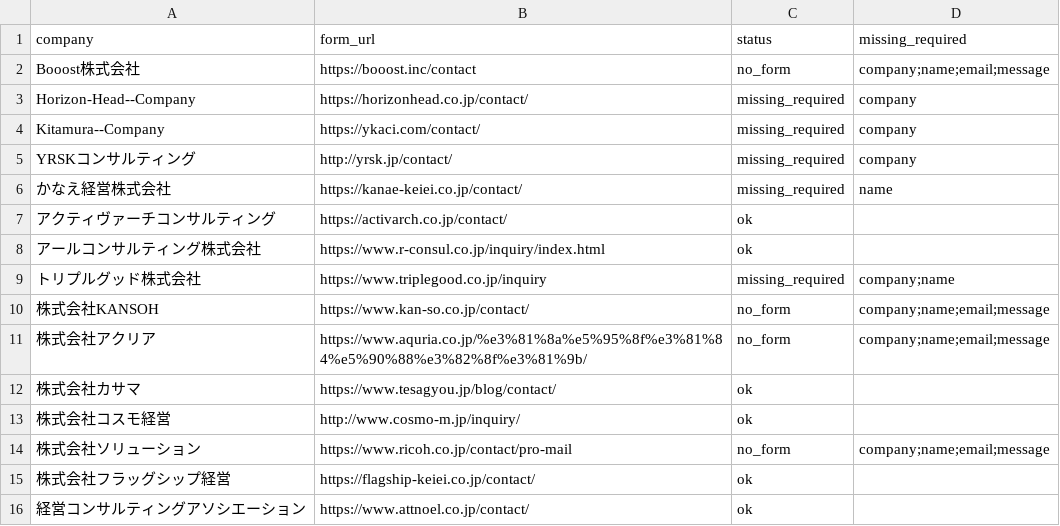
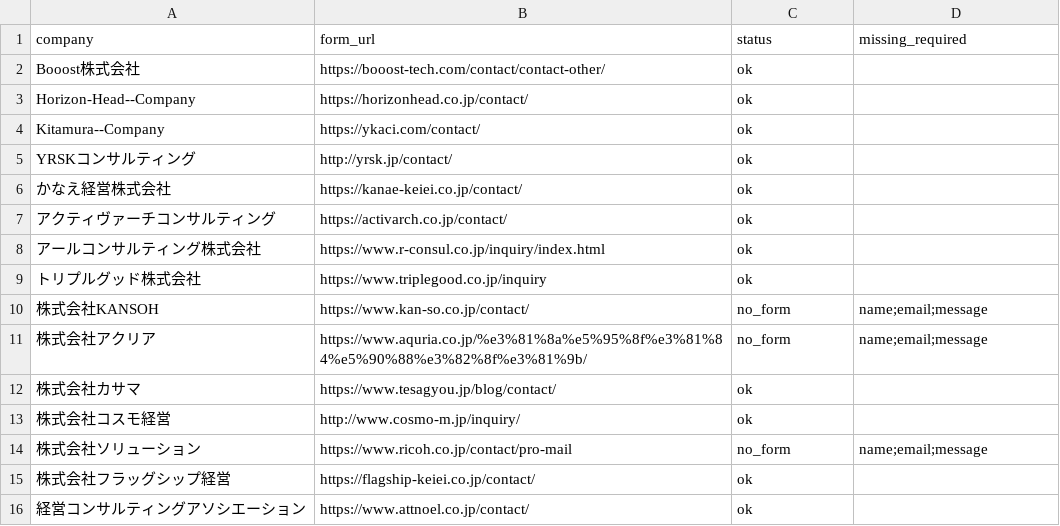
Before and after one commit to k-naruse3209/auto_contact-form, a CSV file: docs/phase4_summary.csv, drawn as a sheet.

Commit message:
Improve Phase4 field mapping and reports

```diff
--- a/docs/phase4_summary.csv
+++ b/docs/phase4_summary.csv
@@ -1,15 +1,15 @@
 company,form_url,status,missing_required
-Booost株式会社,https://booost.inc/contact,no_form,company;name;email;message
-Horizon-Head--Company,https://horizonhead.co.jp/contact/,missing_required,company
-Kitamura--Company,https://ykaci.com/contact/,missing_required,company
-YRSKコンサルティング,http://yrsk.jp/contact/,missing_required,company
-かなえ経営株式会社,https://kanae-keiei.co.jp/contact/,missing_required,name
+Booost株式会社,https://booost-tech.com/contact/contact-other/,ok,
+Horizon-Head--Company,https://horizonhead.co.jp/contact/,ok,
+Kitamura--Company,https://ykaci.com/contact/,ok,
+YRSKコンサルティング,http://yrsk.jp/contact/,ok,
+かなえ経営株式会社,https://kanae-keiei.co.jp/contact/,ok,
 アクティヴァーチコンサルティング,https://activarch.co.jp/contact/,ok,
 アールコンサルティング株式会社,https://www.r-consul.co.jp/inquiry/index.html,ok,
-トリプルグッド株式会社,https://www.triplegood.co.jp/inquiry,missing_required,company;name
-株式会社KANSOH,https://www.kan-so.co.jp/contact/,no_form,company;name;email;message
-株式会社アクリア,https://www.aquria.co.jp/%e3%81%8a%e5%95%8f%e3%81%84%e5%90%88%e3%82%8f%e3%81%9b/,no_form,company;name;email;message
+トリプルグッド株式会社,https://www.triplegood.co.jp/inquiry,ok,
+株式会社KANSOH,https://www.kan-so.co.jp/contact/,no_form,name;email;message
+株式会社アクリア,https://www.aquria.co.jp/%e3%81%8a%e5%95%8f%e3%81%84%e5%90%88%e3%82%8f%e3%81%9b/,no_form,name;email;message
 株式会社カサマ,https://www.tesagyou.jp/blog/contact/,ok,
 株式会社コスモ経営,http://www.cosmo-m.jp/inquiry/,ok,
-株式会社ソリューション,https://www.ricoh.co.jp/contact/pro-mail,no_form,company;name;email;message
+株式会社ソリューション,https://www.ricoh.co.jp/contact/pro-mail,no_form,name;email;message
 株式会社フラッグシップ経営,https://flagship-keiei.co.jp/contact/,ok,
```
Also changed, not shown: 5 other files.
